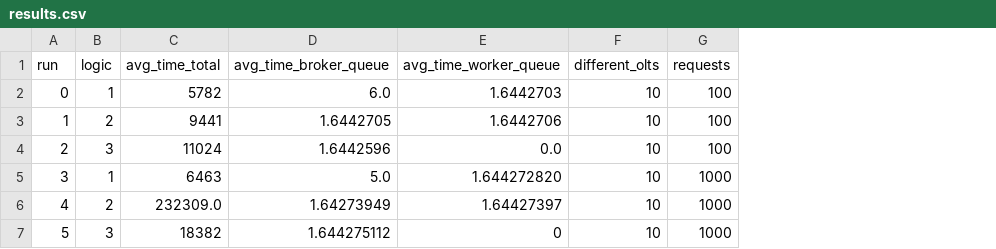
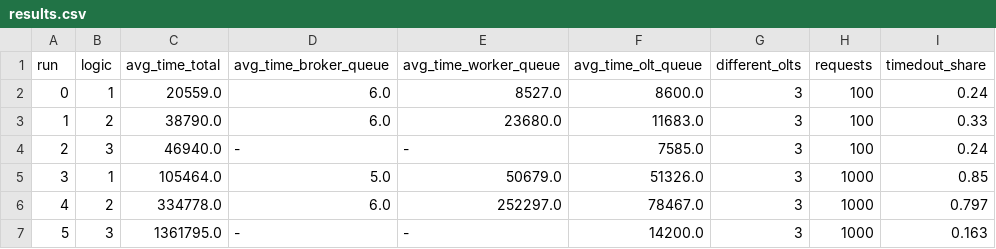
Before and after one commit to pedroagribeiro/uservice_arch_testbench, a CSV file: results.csv, drawn as a sheet; addresses are those after the commit; the diff names each change by its address in the sheet, - before the commit and + after, or states it on an @@ line.

Commit message:
:white_check_mark: Main logic is implemented

```diff
--- a/results.csv
+++ b/results.csv
+column F (avg_time_olt_queue), rows 2-7: 8600.0 | 11683.0 | 7585.0 | 51326.0 | 78467.0 | 14200.0
+column I (timedout_share), rows 2-7: 0.24 | 0.33 | 0.24 | 0.85 | 0.797 | 0.163
-C2 (avg_time_total): 5782
+C2 (avg_time_total): 20559.0
-E2 (avg_time_worker_queue): 1.6442703
+E2 (avg_time_worker_queue): 8527.0
-G2:G7 (different_olts): 10
+G2:G7 (different_olts): 3
-C3 (avg_time_total): 9441
+C3 (avg_time_total): 38790.0
-D3 (avg_time_broker_queue): 1.6442705
+D3 (avg_time_broker_queue): 6.0
-E3 (avg_time_worker_queue): 1.6442706
+E3 (avg_time_worker_queue): 23680.0
-C4 (avg_time_total): 11024
+C4 (avg_time_total): 46940.0
-D4 (avg_time_broker_queue): 1.6442596
+D4 (avg_time_broker_queue): -
-E4 (avg_time_worker_queue): 0.0
+E4 (avg_time_worker_queue): -
-C5 (avg_time_total): 6463
+C5 (avg_time_total): 105464.0
-E5 (avg_time_worker_queue): 1.644272820
+E5 (avg_time_worker_queue): 50679.0
-C6 (avg_time_total): 232309.0
+C6 (avg_time_total): 334778.0
-D6 (avg_time_broker_queue): 1.64273949
+D6 (avg_time_broker_queue): 6.0
-E6 (avg_time_worker_queue): 1.64427397
+E6 (avg_time_worker_queue): 252297.0
-C7 (avg_time_total): 18382
+C7 (avg_time_total): 1361795.0
-D7 (avg_time_broker_queue): 1.644275112
+D7 (avg_time_broker_queue): -
-E7 (avg_time_worker_queue): 0
+E7 (avg_time_worker_queue): -
```
Also changed, not shown: 37 other files.
